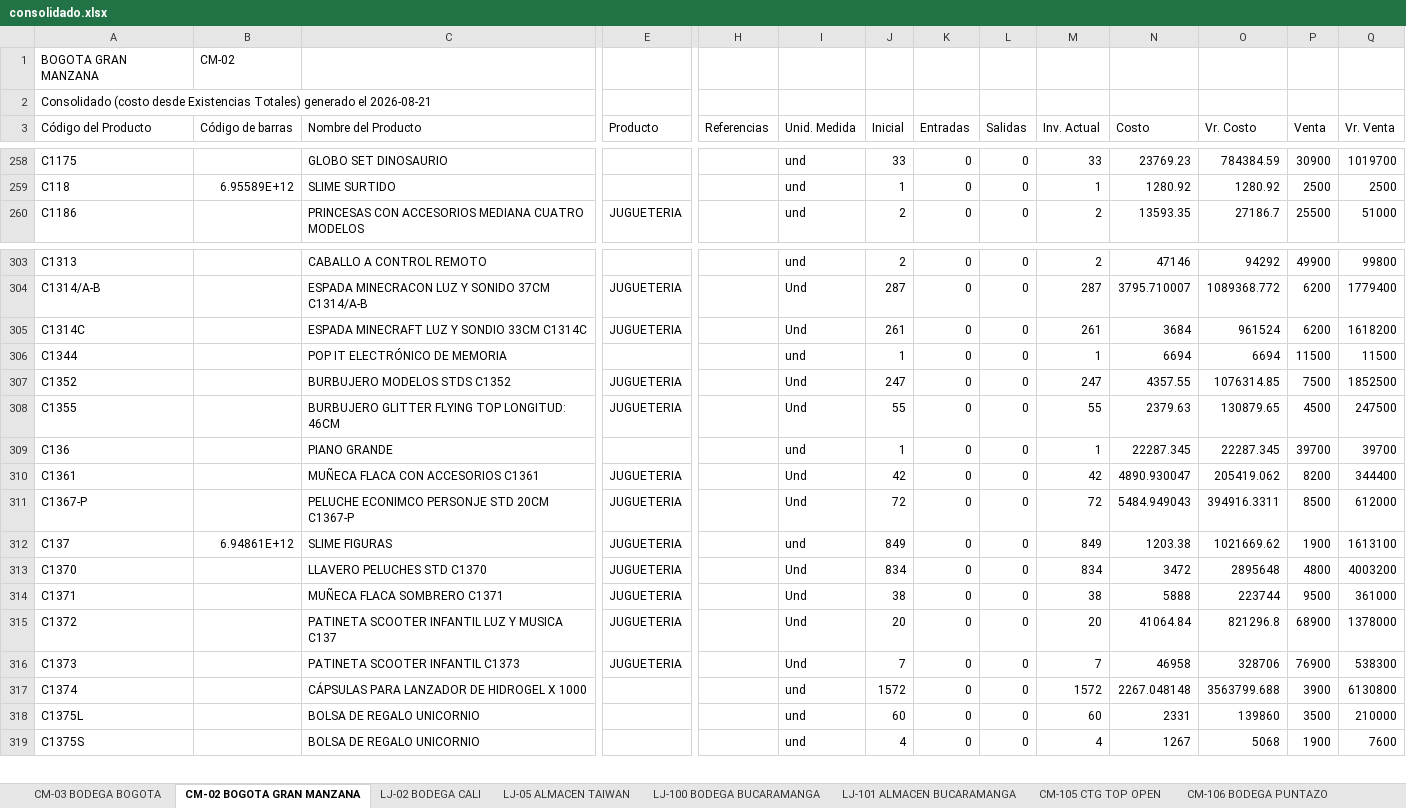
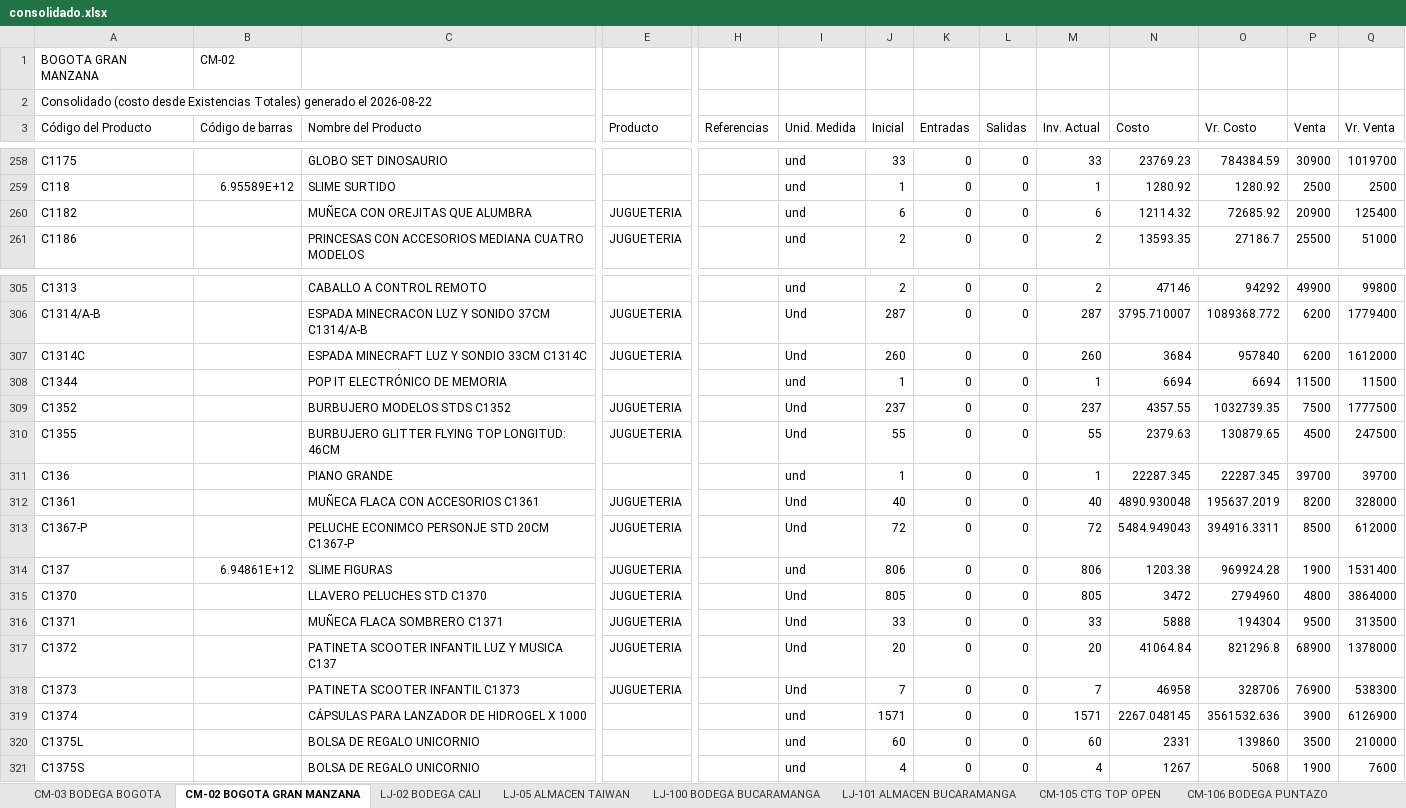
Before and after one commit to jeicardu03/vsummer-dashboard-toys, an Excel workbook: consolidado.xlsx, sheet CM-02 BOGOTA GRAN MANZANA, drawn as a sheet; only a part is shown, gaps mark what is left out; values as stored, in another font and other column widths than the file's, no borders; addresses are those after the commit; rows hold the shown columns only; the diff covers the shown part only; the diff names each change by its address in the sheet, - before the commit and + after, or states it on an @@ line.

Commit message:
Actualizacion diaria del dashboard de inventarios

```diff
--- a/consolidado.xlsx (sheet CM-02 BOGOTA GRAN MANZANA)
+++ b/consolidado.xlsx (sheet CM-02 BOGOTA GRAN MANZANA)
-A2 (Código del Producto): …generado el 2026-08-21
+A2 (Código del Producto): …generado el 2026-08-22
+row 260: C1182 |  | MUÑECA CON OREJITAS QUE ALUMBRA | JUGUETERIA |  | und | 6 | 0 | 0 | 6 | 12114.32 | 72685.92 | 20900 | 125400
-J307 (Inicial): 261
+J307 (Inicial): 260
-M307 (Inv. Actual): 261
+M307 (Inv. Actual): 260
-O307 (Vr. Costo): 961524
+O307 (Vr. Costo): 957840
-Q307 (Vr. Venta): 1618200
+Q307 (Vr. Venta): 1612000
-J309 (Inicial): 247
+J309 (Inicial): 237
-M309 (Inv. Actual): 247
+M309 (Inv. Actual): 237
-O309 (Vr. Costo): 1076314.85
+O309 (Vr. Costo): 1032739.35
-Q309 (Vr. Venta): 1852500
+Q309 (Vr. Venta): 1777500
-J312 (Inicial): 42
+J312 (Inicial): 40
-M312 (Inv. Actual): 42
+M312 (Inv. Actual): 40
-N312 (Costo): 4890.930047
+N312 (Costo): 4890.930048
-O312 (Vr. Costo): 205419.062
+O312 (Vr. Costo): 195637.2019
-Q312 (Vr. Venta): 344400
+Q312 (Vr. Venta): 328000
-J314 (Inicial): 849
+J314 (Inicial): 806
-M314 (Inv. Actual): 849
+M314 (Inv. Actual): 806
-O314 (Vr. Costo): 1021669.62
+O314 (Vr. Costo): 969924.28
-Q314 (Vr. Venta): 1613100
+Q314 (Vr. Venta): 1531400
-J315 (Inicial): 834
+J315 (Inicial): 805
-M315 (Inv. Actual): 834
+M315 (Inv. Actual): 805
-O315 (Vr. Costo): 2895648
+O315 (Vr. Costo): 2794960
-Q315 (Vr. Venta): 4003200
+Q315 (Vr. Venta): 3864000
-J316 (Inicial): 38
+J316 (Inicial): 33
-M316 (Inv. Actual): 38
+M316 (Inv. Actual): 33
-O316 (Vr. Costo): 223744
+O316 (Vr. Costo): 194304
-Q316 (Vr. Venta): 361000
+Q316 (Vr. Venta): 313500
-J319 (Inicial): 1572
+J319 (Inicial): 1571
-M319 (Inv. Actual): 1572
+M319 (Inv. Actual): 1571
-N319 (Costo): 2267.048148
+N319 (Costo): 2267.048145
-O319 (Vr. Costo): 3563799.688
+O319 (Vr. Costo): 3561532.636
-Q319 (Vr. Venta): 6130800
+Q319 (Vr. Venta): 6126900
```
Also changed, not shown: 9 added rows, 2 removed rows and 837 edited cells elsewhere in this sheet, sheet LJ-101 ALMACEN BUCARAMANGA, sheet LJ-05 ALMACEN TAIWAN, sheet CM-105 CTG TOP OPEN, sheet 02 LOCAL 32, sheet LJ-100 BODEGA BUCARAMANGA, sheet CM-03 BODEGA BOGOTA, 4 more sheets, bodegas/CM-02.xlsx, bodegas/CM-03.xlsx, 12 other files.
